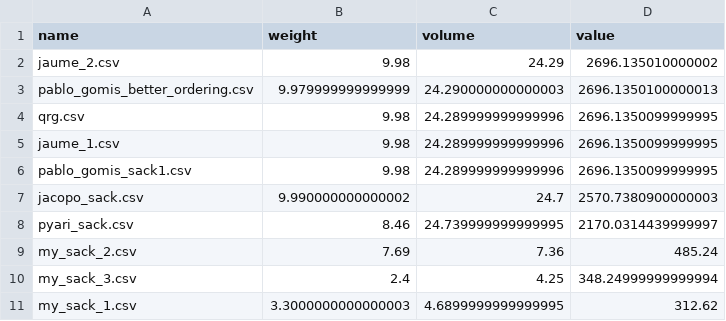
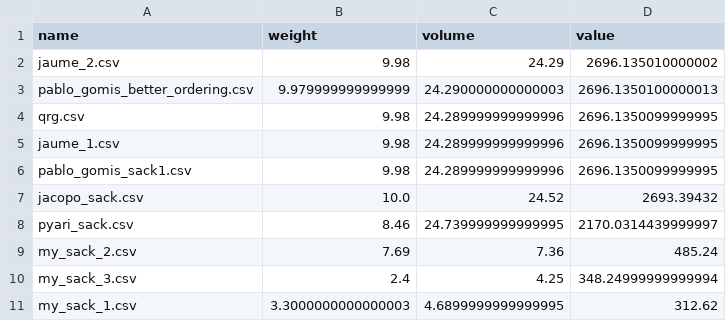
Before and after one commit to hectormirete/knapsack, a CSV file: results.csv, drawn as a sheet.

```diff
--- a/results.csv
+++ b/results.csv
@@ -6,3 +6,3 @@ jaume_1.csv,9.98,24.289999999999996,2696.1350099999995
 pablo_gomis_sack1.csv,9.98,24.289999999999996,2696.1350099999995
-jacopo_sack.csv,9.990000000000002,24.7,2570.7380900000003
+jacopo_sack.csv,10.0,24.52,2693.39432
 pyari_sack.csv,8.46,24.739999999999995,2170.0314439999997
```
Also changed, not shown: 1 other file.
